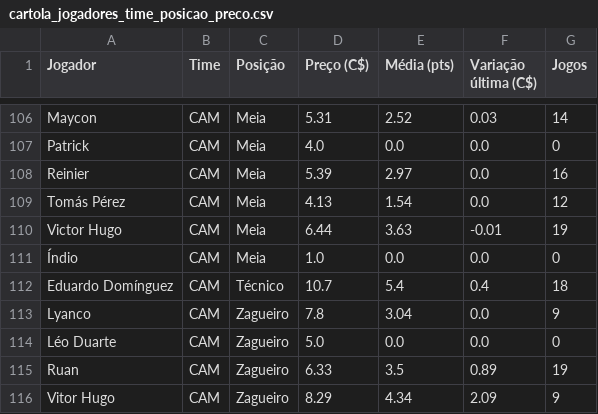
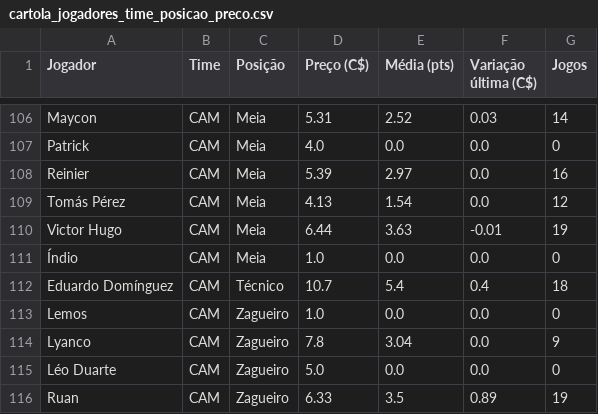
Before and after one commit to renatovarges/Live-TCC-Projeto-FInal, a CSV file: cartola_jogadores_time_posicao_preco.csv, drawn as a sheet; only a part is shown, gaps mark what is left out; the shorter side is filled out with more unchanged rows.

```diff
--- a/cartola_jogadores_time_posicao_preco.csv
+++ b/cartola_jogadores_time_posicao_preco.csv
@@ -112,2 +112,3 @@ Victor Hugo,CAM,Meia,6.44,3.63,-0.01,19
 Eduardo Domínguez,CAM,Técnico,10.7,5.4,0.4,18
+Lemos,CAM,Zagueiro,1.0,0.0,0.0,0
 Lyanco,CAM,Zagueiro,7.8,3.04,0.0,9
```
